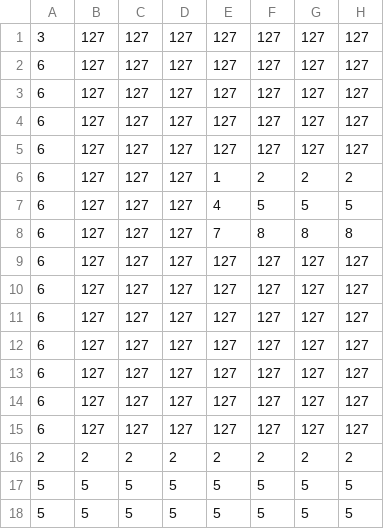
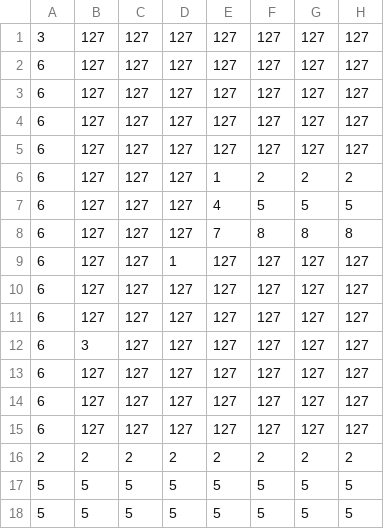
Before and after one commit to itto-to/Utsurugi, a CSV file: ShadowPartner/ShadowPartner/Resources/Stagedata/Stage1_1_no.csv, drawn as a sheet; only a part is shown; the diff names each change by its address in the sheet, - before the commit and + after, or states it on an @@ line.

```diff
--- a/ShadowPartner/ShadowPartner/Resources/Stagedata/Stage1_1_no.csv
+++ b/ShadowPartner/ShadowPartner/Resources/Stagedata/Stage1_1_no.csv
-D9: 127
+D9: 1
-B12: 127
+B12: 3
```
Also changed, not shown: ShadowPartner/ShadowPartner/Resources/Stagedata/Stage1_1_pass.csv, 19 other files.
